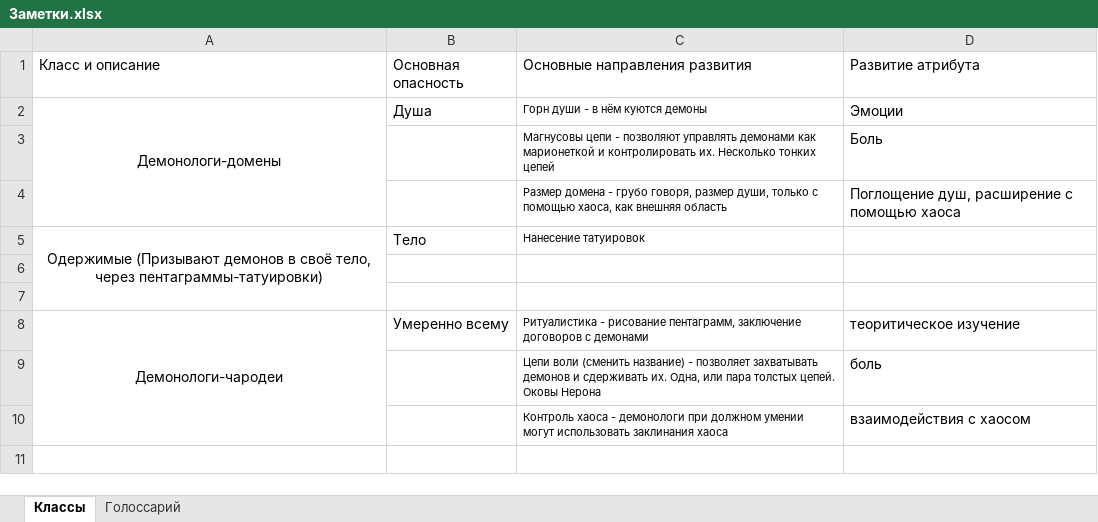
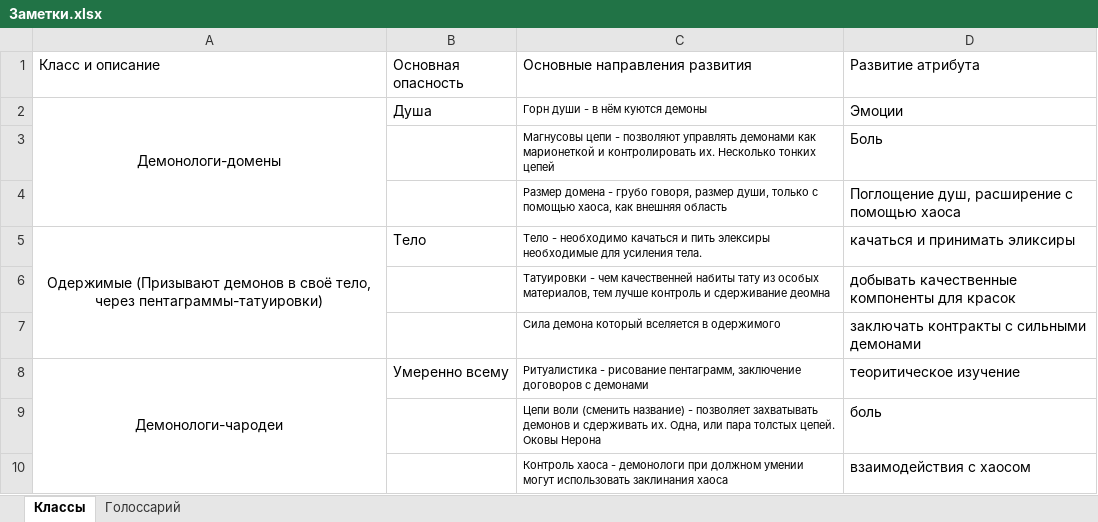
Before and after one commit to garretdrazor/garret, an Excel workbook: Наработки/книги/Демонолог/Заметки.xlsx, sheet Классы, drawn as a sheet; values as stored, in another font and other column widths than the file's, no borders; the diff names each change by its address in the sheet, - before the commit and + after, or states it on an @@ line.

```diff
--- a/Наработки/книги/Демонолог/Заметки.xlsx (sheet Классы)
+++ b/Наработки/книги/Демонолог/Заметки.xlsx (sheet Классы)
-C5: Нанесение татуировок
+C5: Тело - необходимо качаться и пить элексиры необходимые для усиления тела.
-D5: (empty)
+D5: качаться и принимать эликсиры
-row 6: (empty)
+row 6:  |  | Татуировки - чем качественней набиты тату из особых материалов, тем лучше контроль и сдерживание деомна | добывать качественные компоненты для красок
-row 7: (empty)
+row 7:  |  | Сила демона который вселяется в одержимого | заключать контракты с сильными демонами
```
Also changed, not shown: sheet Голоссарий, 17 other files.
